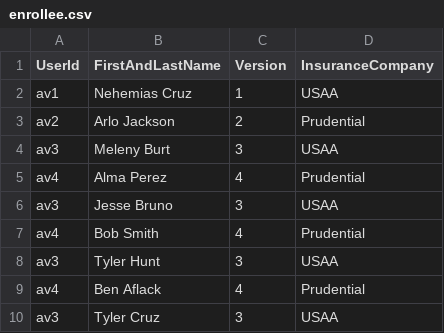
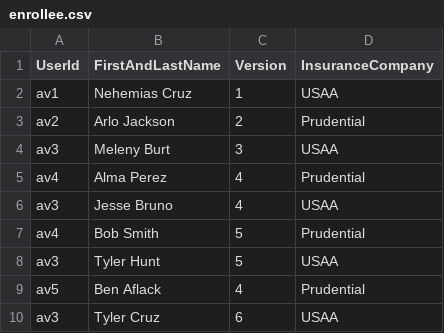
Before and after one commit to nehemias-bit/AvailityEnrollments, a CSV file: Enrollees/test_file/enrollee.csv, drawn as a sheet.

Commit message:
modified test file

```diff
--- a/Enrollees/test_file/enrollee.csv
+++ b/Enrollees/test_file/enrollee.csv
@@ -5,6 +5,6 @@
 "av4","Alma Perez","4","Prudential"
-"av3","Jesse Bruno","3","USAA"
-"av4","Bob Smith","4","Prudential"
-"av3","Tyler Hunt","3","USAA"
-"av4","Ben Aflack","4","Prudential"
-"av3","Tyler Cruz","3","USAA"
+"av3","Jesse Bruno","4","USAA"
+"av4","Bob Smith","5","Prudential"
+"av3","Tyler Hunt","5","USAA"
+"av5","Ben Aflack","4","Prudential"
+"av3","Tyler Cruz","6","USAA"
```
